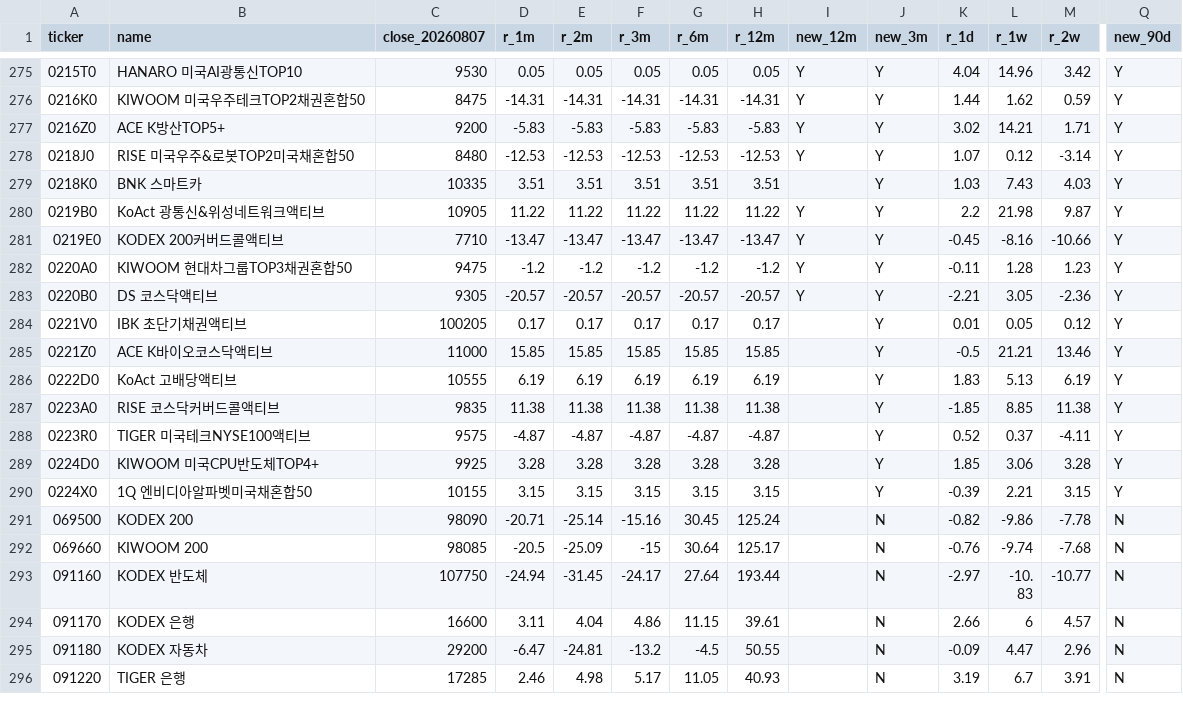
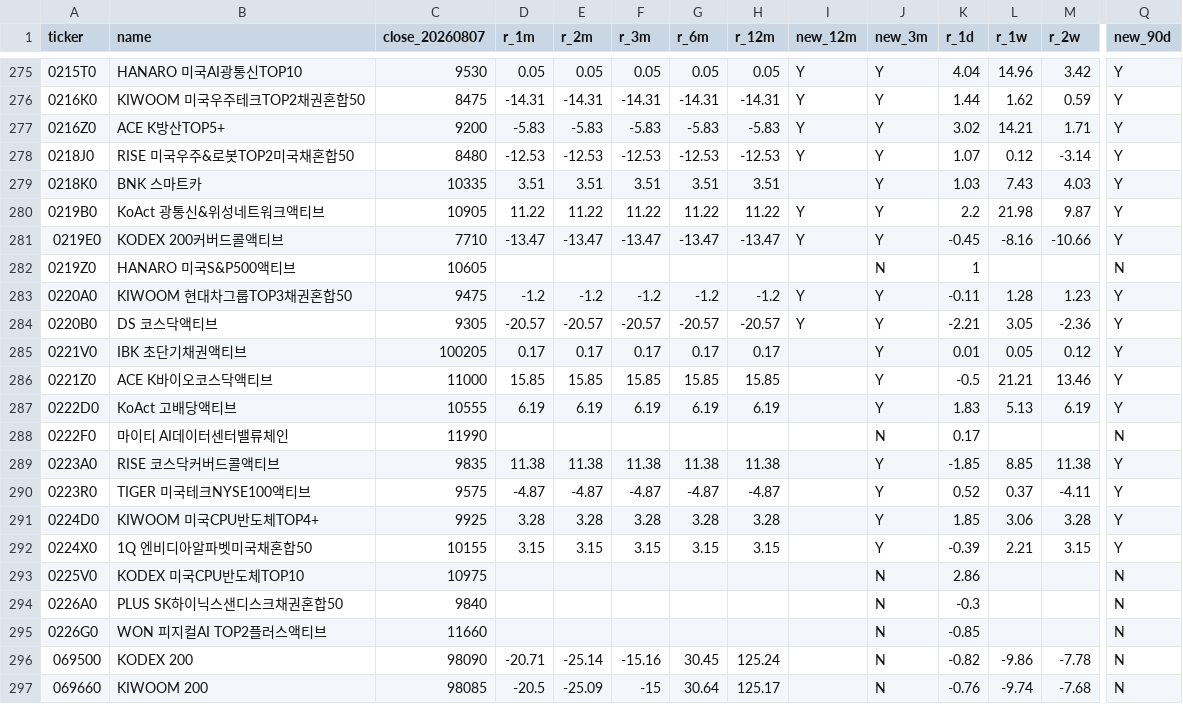
Before and after one commit to neo-alpha-research/etf-campus, a CSV file: data/etf_returns_draft.csv, drawn as a sheet; only a part is shown, gaps mark what is left out; the shorter side is filled out with more unchanged rows; rows hold the shown columns only; the diff names each change by its address in the sheet, - before the commit and + after, or states it on an @@ line.

```diff
--- a/data/etf_returns_draft.csv
+++ b/data/etf_returns_draft.csv
+row 282: 0219Z0 | HANARO 미국S&P500액티브 | 10605 |  |  |  |  |  |  | N | 1 |  |  | N
+row 288: 0222F0 | 마이티 AI데이터센터밸류체인 | 11990 |  |  |  |  |  |  | N | 0.17 |  |  | N
+row 293: 0225V0 | KODEX 미국CPU반도체TOP10 | 10975 |  |  |  |  |  |  | N | 2.86 |  |  | N
+row 294: 0226A0 | PLUS SK하이닉스샌디스크채권혼합50 | 9840 |  |  |  |  |  |  | N | -0.3 |  |  | N
+row 295: 0226G0 | WON 피지컬AI TOP2플러스액티브 | 11660 |  |  |  |  |  |  | N | -0.85 |  |  | N
```
Also changed, not shown: data/classification/etf_classification_review_draft.csv, data/etf_master_draft.csv, 1 other file.
